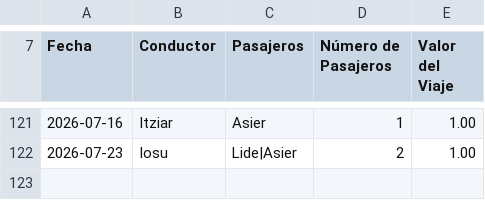
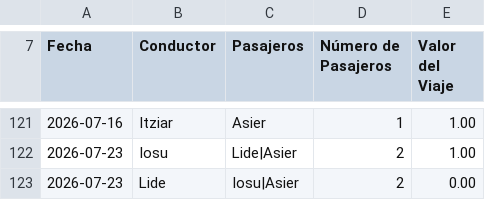
Before and after one commit to iosugomez/kotxea-backend, a CSV file: datos/viajes.csv, drawn as a sheet; only a part is shown, gaps mark what is left out.

Commit message:
Update viajes.csv 2026-07-23T12:00:45.964744

```diff
--- a/datos/viajes.csv
+++ b/datos/viajes.csv
@@ -122 +122,2 @@ Fecha,Conductor,Pasajeros,Número de Pasajeros,Valor del Viaje
 2026-07-23,Iosu,"Lide|Asier",2,1.00
+2026-07-23,Lide,"Iosu|Asier",2,0.00
```
